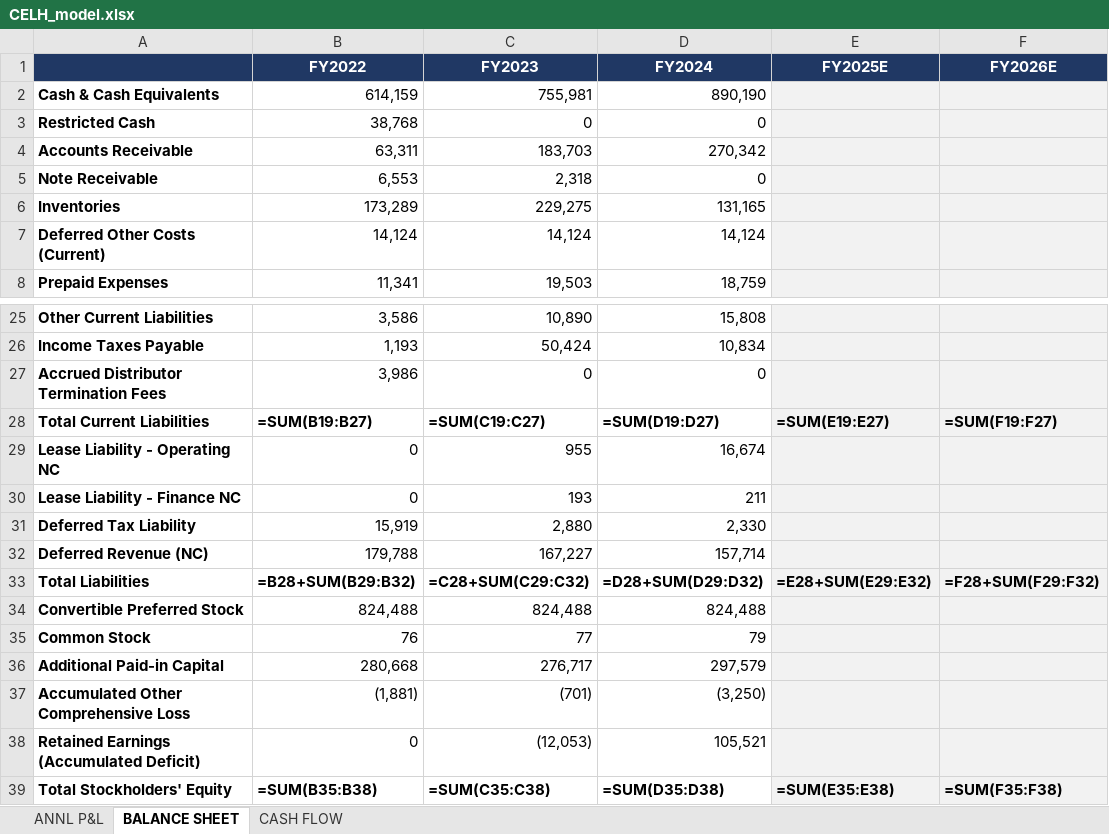
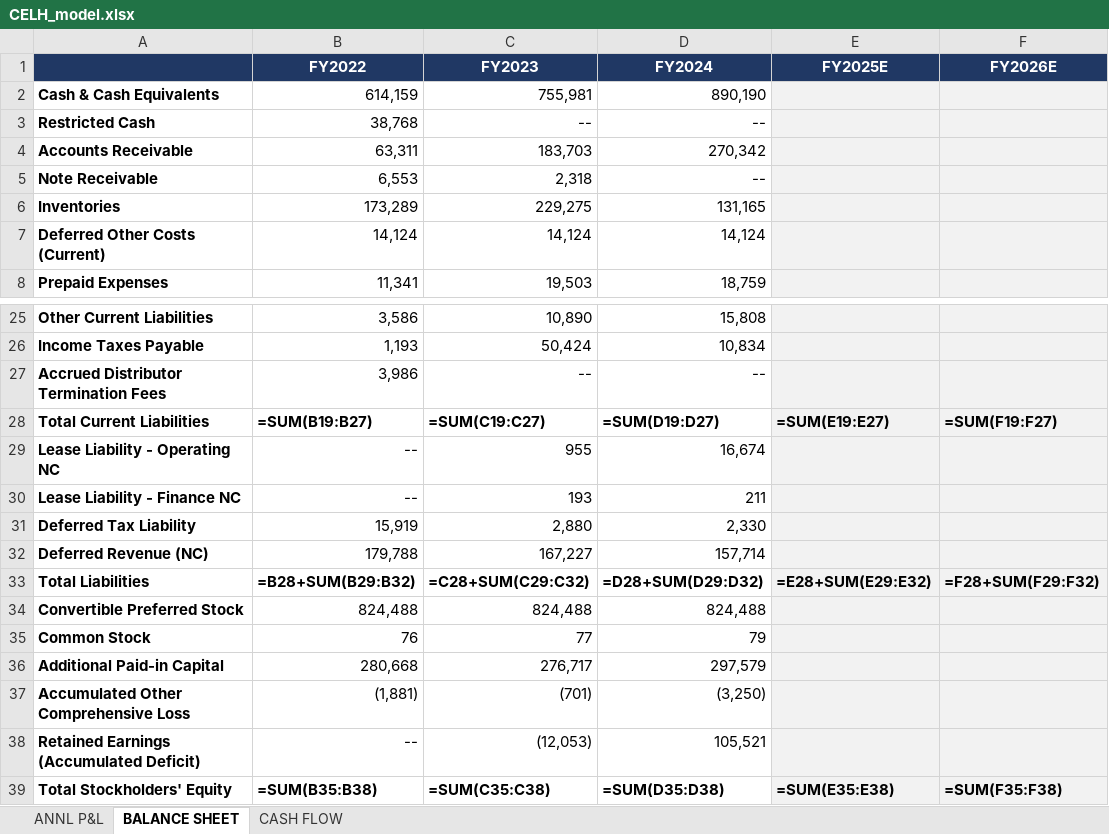
Before and after one commit to grodino12/grodino_brain, an Excel workbook: Knowledge/Model Schema/CELH/Model Output/CELH_model.xlsx, sheet BALANCE SHEET, drawn as a sheet; only a part is shown, gaps mark what is left out; values as stored, in another font and other column widths than the file's, no borders; formulas without a stored value are shown as written; the diff names each change by its address in the sheet, - before the commit and + after, or states it on an @@ line.

```diff
--- a/Knowledge/Model Schema/CELH/Model Output/CELH_model.xlsx (sheet BALANCE SHEET)
+++ b/Knowledge/Model Schema/CELH/Model Output/CELH_model.xlsx (sheet BALANCE SHEET)
-C3 (FY2023): 0
+C3 (FY2023): --
-D3 (FY2024): 0
+D3 (FY2024): --
-D5 (FY2024): 0
+D5 (FY2024): --
-C27 (FY2023): 0
+C27 (FY2023): --
-D27 (FY2024): 0
+D27 (FY2024): --
-B29:B30 (FY2022): 0
+B29:B30 (FY2022): --
-B38 (FY2022): 0
+B38 (FY2022): --
```
Also changed, not shown: sheet CASH FLOW, sheet ANNL P&L, 2 other files.
